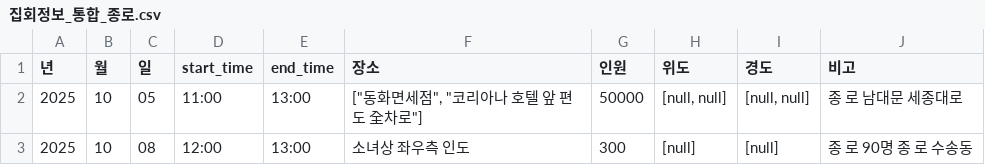
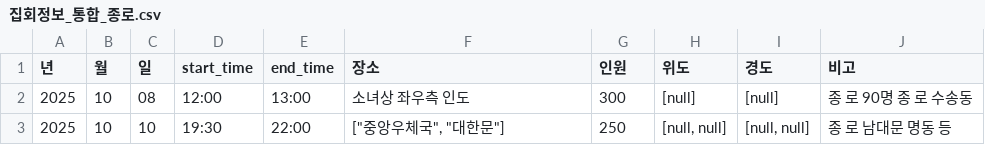
Before and after one commit to MinhaKim02/protest-crawling-database, a CSV file: data/집회정보_통합_종로.csv, drawn as a sheet; removed rows and columns are numbered as before the commit, all else as after; the diff names each change by its address in the sheet, - before the commit and + after, or states it on an @@ line.

```diff
--- a/data/집회정보_통합_종로.csv
+++ b/data/집회정보_통합_종로.csv
-row 2: 2025 | 10 | 05 | 11:00 | 13:00 | ["동화면세점", "코리아나 호텔 앞 편도 全차로"] | 50000 | [null, null] | [null, null] | 종 로 남대문 세종대로
+row 3: 2025 | 10 | 10 | 19:30 | 22:00 | ["중앙우체국", "대한문"] | 250 | [null, null] | [null, null] | 종 로 남대문 명동 등
```
Also changed, not shown: data/집회정보_통합.csv.
